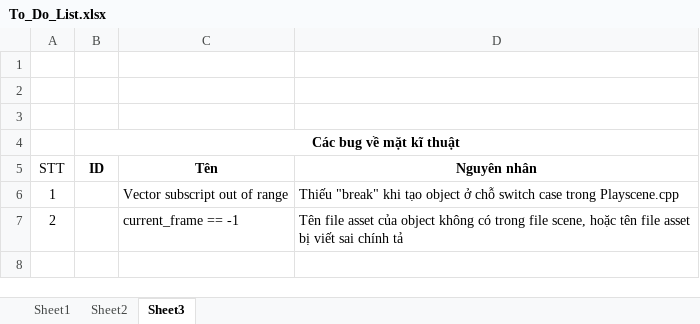
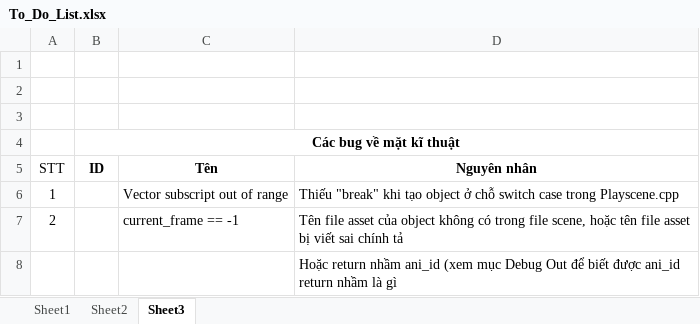
Before and after one commit to letrunghieu0701/SE102.PMCL_Game, an Excel workbook: Project_Notes/To_Do_List.xlsx, sheet Sheet3, drawn as a sheet; values as stored, in another font and other column widths than the file's, no borders; the diff names each change by its address in the sheet, - before the commit and + after, or states it on an @@ line.

```diff
--- a/Project_Notes/To_Do_List.xlsx (sheet Sheet3)
+++ b/Project_Notes/To_Do_List.xlsx (sheet Sheet3)
+row 8:  |  |  | Hoặc return nhầm ani_id (xem mục Debug Out để biết được ani_id return nhầm là gì
```
Also changed, not shown: sheet Sheet1, 5 other files.
